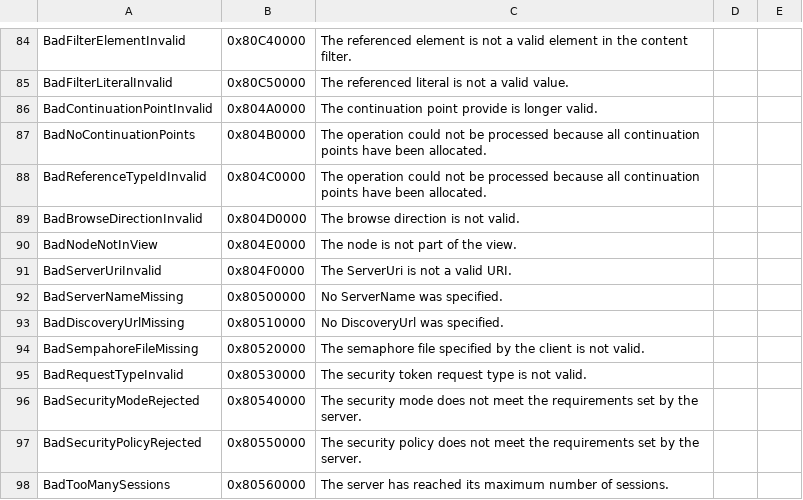
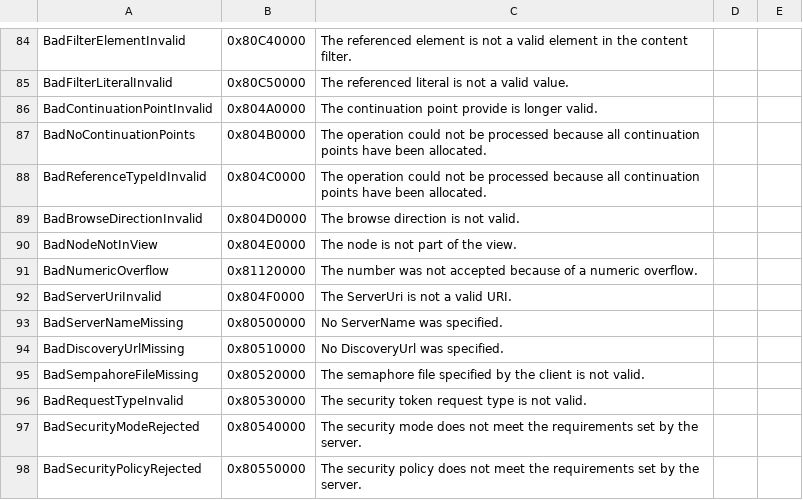
Before and after one commit to OPCFoundation/UA-Nodeset, a CSV file: DotNet/Opc.Ua.StatusCodes.csv, drawn as a sheet; only a part is shown, gaps mark what is left out; the shorter side is filled out with more unchanged rows.

```diff
--- a/DotNet/Opc.Ua.StatusCodes.csv
+++ b/DotNet/Opc.Ua.StatusCodes.csv
@@ -90,2 +90,3 @@ BadBrowseDirectionInvalid,0x804D0000,The browse direction is not valid.
 BadNodeNotInView,0x804E0000,The node is not part of the view.
+BadNumericOverflow,0x81120000,The number was not accepted because of a numeric overflow.
 BadServerUriInvalid,0x804F0000,The ServerUri is not a valid URI.
```
Also changed, not shown: 29 other files.
